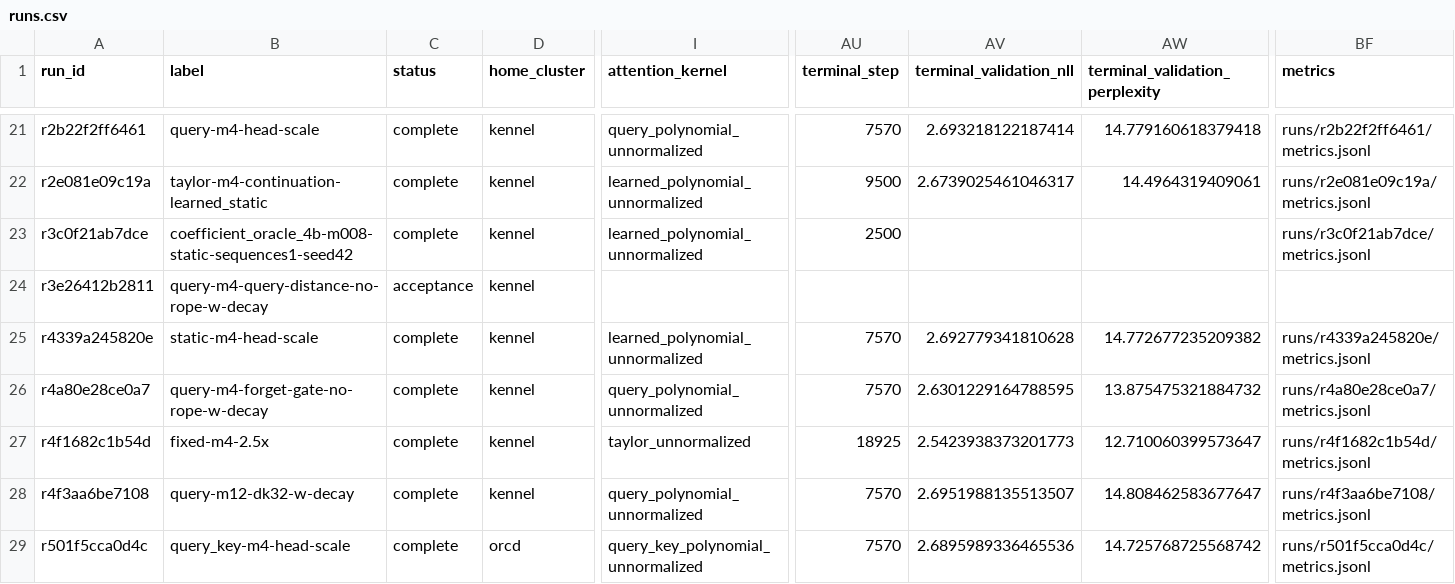
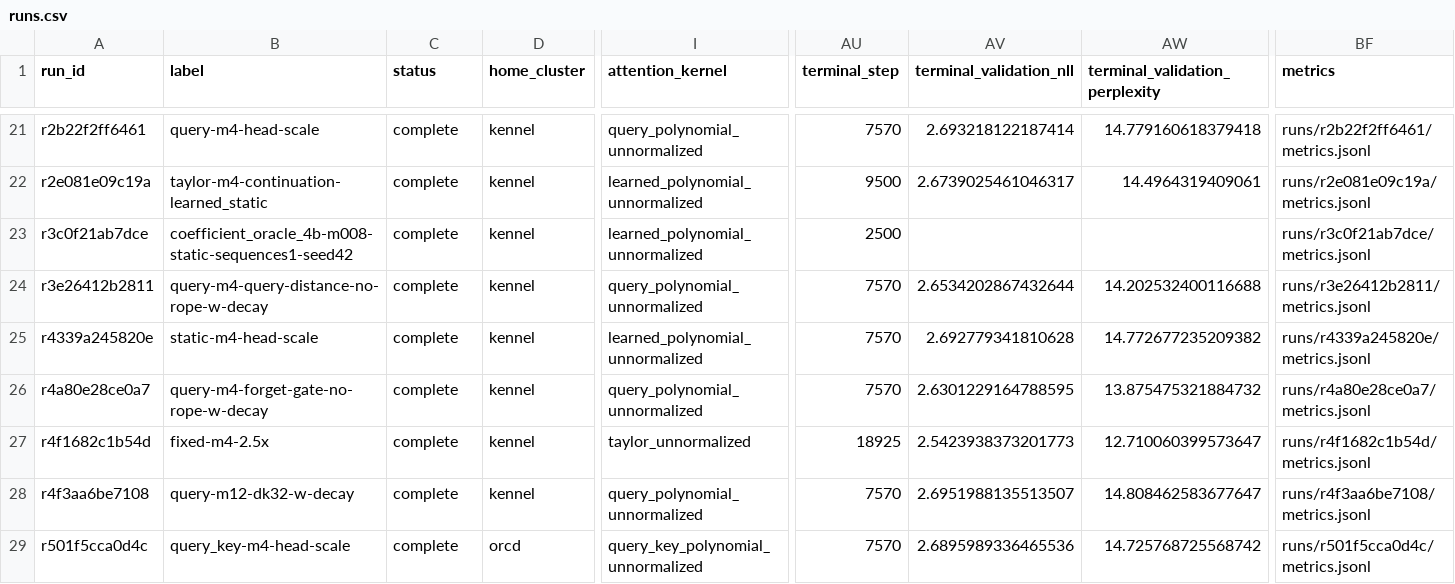
Before and after one commit to rafaelhanashiro/functional-memory, a CSV file: experiments/transformer_pp/runs.csv, drawn as a sheet; only a part is shown, gaps mark what is left out; the diff names each change by its address in the sheet, - before the commit and + after, or states it on an @@ line.

```diff
--- a/experiments/transformer_pp/runs.csv
+++ b/experiments/transformer_pp/runs.csv
-C24 (status): acceptance
+C24 (status): complete
-I24 (attention_kernel): (empty)
+I24 (attention_kernel): query_polynomial_unnormalized
-AU24 (terminal_step): (empty)
+AU24 (terminal_step): 7570
-AV24 (terminal_validation_nll): (empty)
+AV24 (terminal_validation_nll): 2.6534202867432644
-AW24 (terminal_validation_perplexity): (empty)
+AW24 (terminal_validation_perplexity): 14.202532400116688
-BF24 (metrics): (empty)
+BF24 (metrics): runs/r3e26412b2811/metrics.jsonl
```
Also changed, not shown: experiments/transformer_pp/results/exploratory/query_distance_decay/summary.csv, 11 other files.
